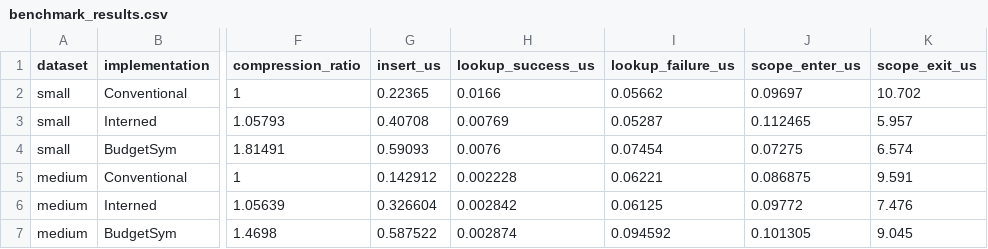
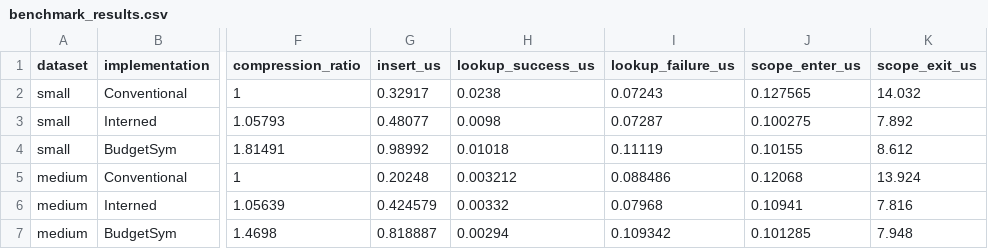
Before and after one commit to shubhisingh1510/compiler, a CSV file: results/benchmark_results.csv, drawn as a sheet; only a part is shown, gaps mark what is left out; the diff covers the shown part only; the diff names each change by its address in the sheet, - before the commit and + after, or states it on an @@ line.

```diff
--- a/results/benchmark_results.csv
+++ b/results/benchmark_results.csv
-G2 (insert_us): 0.22365
+G2 (insert_us): 0.32917
-H2 (lookup_success_us): 0.0166
+H2 (lookup_success_us): 0.0238
-I2 (lookup_failure_us): 0.05662
+I2 (lookup_failure_us): 0.07243
-J2 (scope_enter_us): 0.09697
+J2 (scope_enter_us): 0.127565
-K2 (scope_exit_us): 10.702
+K2 (scope_exit_us): 14.032
-G3 (insert_us): 0.40708
+G3 (insert_us): 0.48077
-H3 (lookup_success_us): 0.00769
+H3 (lookup_success_us): 0.0098
-I3 (lookup_failure_us): 0.05287
+I3 (lookup_failure_us): 0.07287
-J3 (scope_enter_us): 0.112465
+J3 (scope_enter_us): 0.100275
-K3 (scope_exit_us): 5.957
+K3 (scope_exit_us): 7.892
-G4 (insert_us): 0.59093
+G4 (insert_us): 0.98992
-H4 (lookup_success_us): 0.0076
+H4 (lookup_success_us): 0.01018
-I4 (lookup_failure_us): 0.07454
+I4 (lookup_failure_us): 0.11119
-J4 (scope_enter_us): 0.07275
+J4 (scope_enter_us): 0.10155
-K4 (scope_exit_us): 6.574
+K4 (scope_exit_us): 8.612
-G5 (insert_us): 0.142912
+G5 (insert_us): 0.20248
-H5 (lookup_success_us): 0.002228
+H5 (lookup_success_us): 0.003212
-I5 (lookup_failure_us): 0.06221
+I5 (lookup_failure_us): 0.088486
-J5 (scope_enter_us): 0.086875
+J5 (scope_enter_us): 0.12068
-K5 (scope_exit_us): 9.591
+K5 (scope_exit_us): 13.924
-G6 (insert_us): 0.326604
+G6 (insert_us): 0.424579
-H6 (lookup_success_us): 0.002842
+H6 (lookup_success_us): 0.00332
-I6 (lookup_failure_us): 0.06125
+I6 (lookup_failure_us): 0.07968
-J6 (scope_enter_us): 0.09772
+J6 (scope_enter_us): 0.10941
-K6 (scope_exit_us): 7.476
+K6 (scope_exit_us): 7.816
-G7 (insert_us): 0.587522
+G7 (insert_us): 0.818887
-H7 (lookup_success_us): 0.002874
+H7 (lookup_success_us): 0.00294
-I7 (lookup_failure_us): 0.094592
+I7 (lookup_failure_us): 0.109342
-J7 (scope_enter_us): 0.101305
+J7 (scope_enter_us): 0.101285
-K7 (scope_exit_us): 9.045
+K7 (scope_exit_us): 7.948
```
Also changed, not shown: 90 edited cells elsewhere in this file, results/ablation_results.csv, 2 other files.
